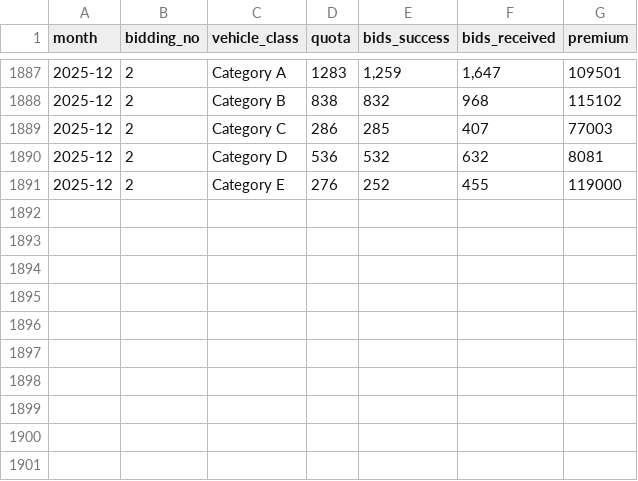
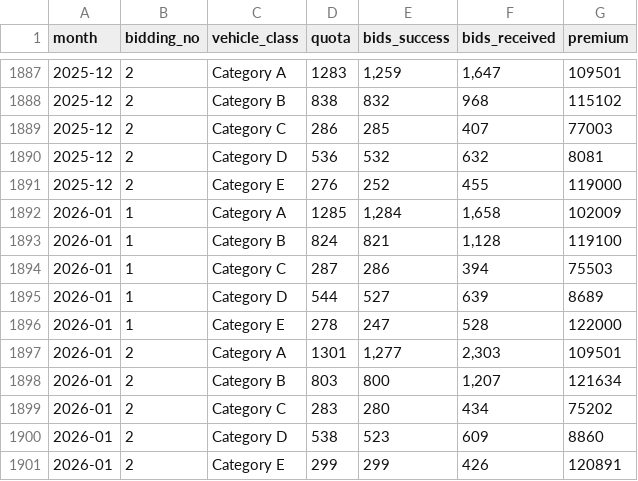
Before and after one commit to LeoKnight/open-market, a CSV file: data/coe_Bidding_Results/Coe Bidding Results/M11-coe_results.csv, drawn as a sheet; only a part is shown, gaps mark what is left out.

```diff
--- a/data/coe_Bidding_Results/Coe Bidding Results/M11-coe_results.csv
+++ b/data/coe_Bidding_Results/Coe Bidding Results/M11-coe_results.csv
@@ -1891 +1891,11 @@ month,bidding_no,vehicle_class,quota,bids_success,bids_received,premium
 2025-12,2,Category E,276,252,455,119000
+2026-01,1,Category A,1285,"1,284","1,658",102009
+2026-01,1,Category B,824,821,"1,128",119100
+2026-01,1,Category C,287,286,394,75503
+2026-01,1,Category D,544,527,639,8689
+2026-01,1,Category E,278,247,528,122000
+2026-01,2,Category A,1301,"1,277","2,303",109501
+2026-01,2,Category B,803,800,"1,207",121634
+2026-01,2,Category C,283,280,434,75202
+2026-01,2,Category D,538,523,609,8860
+2026-01,2,Category E,299,299,426,120891
```
Also changed, not shown: data/coe_Bidding_Results/Coe Bidding Results/M11-coe_results_pqp.csv, 1 other file.
